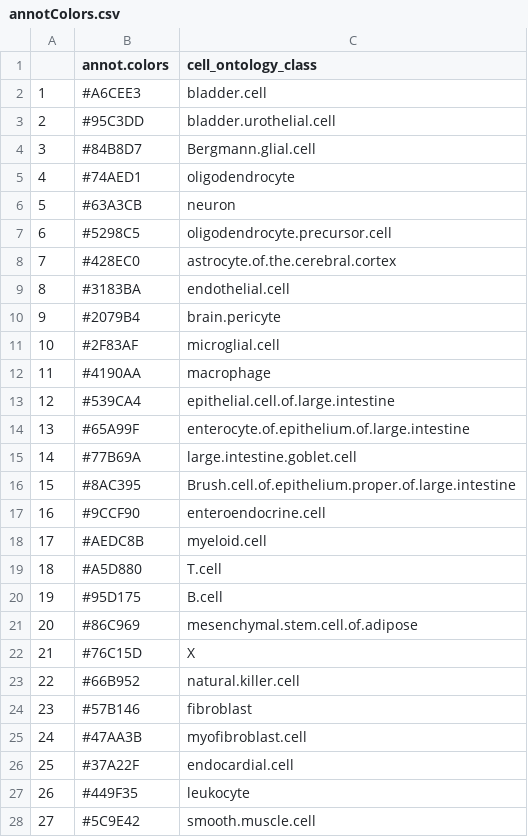
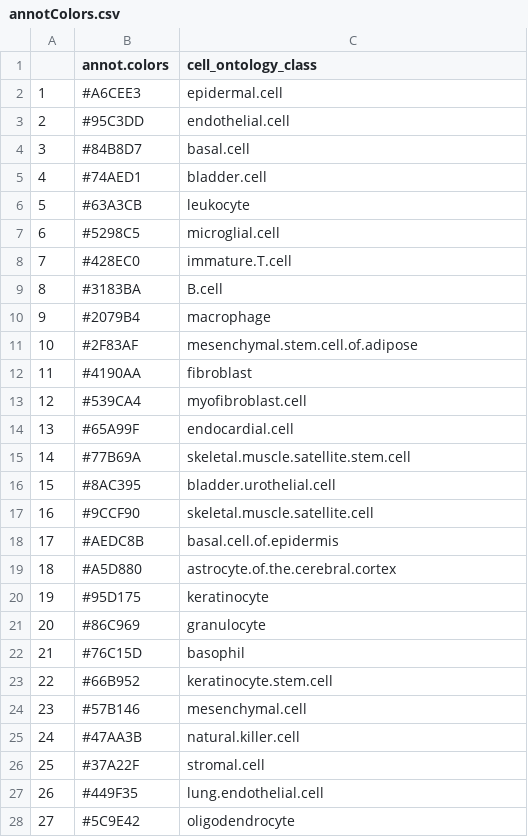
Before and after one commit to czbiohub-sf/tabula-muris, a CSV file: 23_tf_analysis/large_TF_heatmap/annotColors.csv, drawn as a sheet; only a part is shown; the diff covers the shown part only.

Commit message:
allCells_TF_dendogram

```diff
--- a/23_tf_analysis/large_TF_heatmap/annotColors.csv
+++ b/23_tf_analysis/large_TF_heatmap/annotColors.csv
@@ -1,28 +1,28 @@
 "","annot.colors","cell_ontology_class"
-"1","#A6CEE3","bladder.cell"
-"2","#95C3DD","bladder.urothelial.cell"
-"3","#84B8D7","Bergmann.glial.cell"
-"4","#74AED1","oligodendrocyte"
-"5","#63A3CB","neuron"
-"6","#5298C5","oligodendrocyte.precursor.cell"
-"7","#428EC0","astrocyte.of.the.cerebral.cortex"
-"8","#3183BA","endothelial.cell"
-"9","#2079B4","brain.pericyte"
-"10","#2F83AF","microglial.cell"
-"11","#4190AA","macrophage"
-"12","#539CA4","epithelial.cell.of.large.intestine"
-"13","#65A99F","enterocyte.of.epithelium.of.large.intestine"
-"14","#77B69A","large.intestine.goblet.cell"
-"15","#8AC395","Brush.cell.of.epithelium.proper.of.large.intestine"
-"16","#9CCF90","enteroendocrine.cell"
-"17","#AEDC8B","myeloid.cell"
-"18","#A5D880","T.cell"
-"19","#95D175","B.cell"
-"20","#86C969","mesenchymal.stem.cell.of.adipose"
-"21","#76C15D","X"
-"22","#66B952","natural.killer.cell"
-"23","#57B146","fibroblast"
-"24","#47AA3B","myofibroblast.cell"
-"25","#37A22F","endocardial.cell"
-"26","#449F35","leukocyte"
-"27","#5C9E42","smooth.muscle.cell"
+"1","#A6CEE3","epidermal.cell"
+"2","#95C3DD","endothelial.cell"
+"3","#84B8D7","basal.cell"
+"4","#74AED1","bladder.cell"
+"5","#63A3CB","leukocyte"
+"6","#5298C5","microglial.cell"
+"7","#428EC0","immature.T.cell"
+"8","#3183BA","B.cell"
+"9","#2079B4","macrophage"
+"10","#2F83AF","mesenchymal.stem.cell.of.adipose"
+"11","#4190AA","fibroblast"
+"12","#539CA4","myofibroblast.cell"
+"13","#65A99F","endocardial.cell"
+"14","#77B69A","skeletal.muscle.satellite.stem.cell"
+"15","#8AC395","bladder.urothelial.cell"
+"16","#9CCF90","skeletal.muscle.satellite.cell"
+"17","#AEDC8B","basal.cell.of.epidermis"
+"18","#A5D880","astrocyte.of.the.cerebral.cortex"
+"19","#95D175","keratinocyte"
+"20","#86C969","granulocyte"
+"21","#76C15D","basophil"
+"22","#66B952","keratinocyte.stem.cell"
+"23","#57B146","mesenchymal.cell"
+"24","#47AA3B","natural.killer.cell"
+"25","#37A22F","stromal.cell"
+"26","#449F35","lung.endothelial.cell"
+"27","#5C9E42","oligodendrocyte"
```
Also changed, not shown: 55 edited cells elsewhere in this file, 3 other files.
